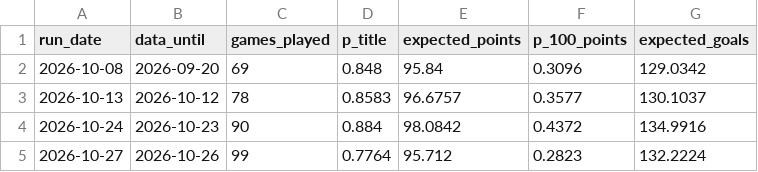
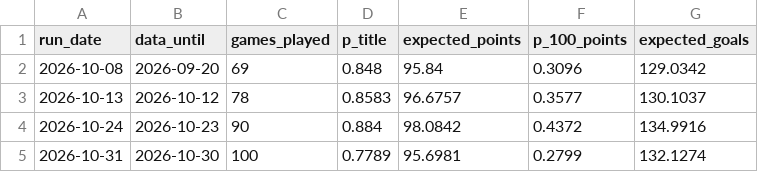
Before and after one commit to lpseco11/barca-season-predictor, a CSV file: predictions/season_history.csv, drawn as a sheet; removed rows and columns are numbered as before the commit, all else as after; the diff names each change by its address in the sheet, - before the commit and + after, or states it on an @@ line.

```diff
--- a/predictions/season_history.csv
+++ b/predictions/season_history.csv
-row 5: 2026-10-27 | 2026-10-26 | 99 | 0.7764 | 95.712 | 0.2823 | 132.2224
+row 5: 2026-10-31 | 2026-10-30 | 100 | 0.7789 | 95.6981 | 0.2799 | 132.1274
```
Also changed, not shown: 1 other file.
